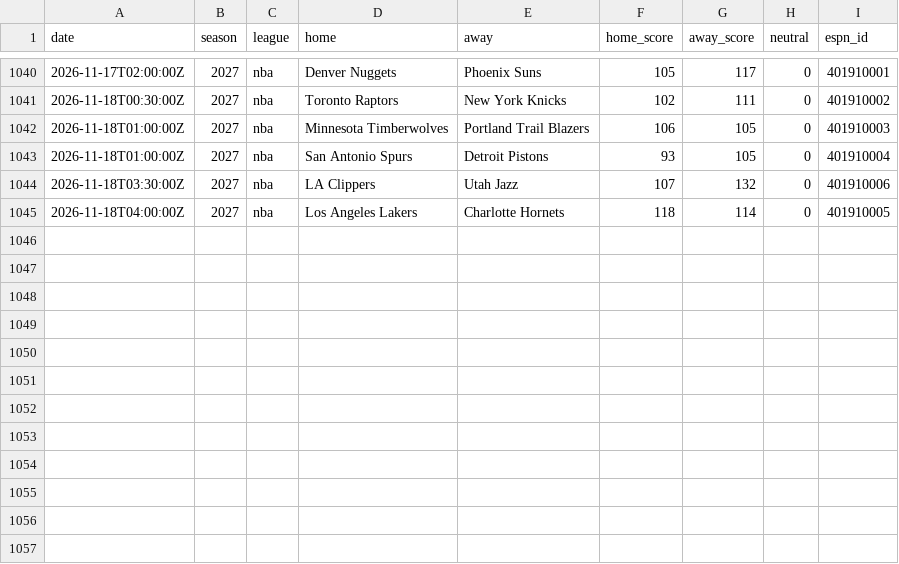
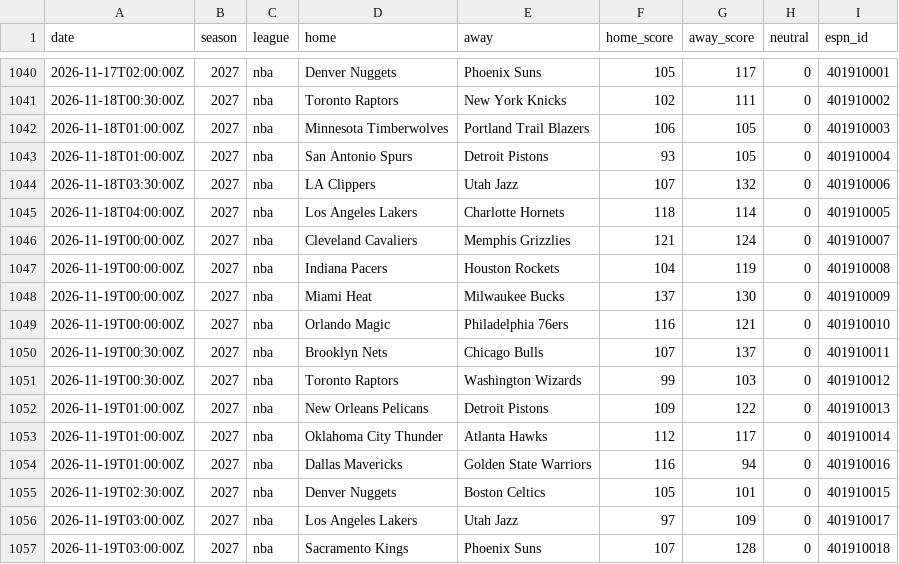
Before and after one commit to AdrianShah/C-Sports-Predictor, a CSV file: history/nba/2026.csv, drawn as a sheet; only a part is shown, gaps mark what is left out.

```diff
--- a/history/nba/2026.csv
+++ b/history/nba/2026.csv
@@ -1045 +1045,13 @@ date,season,league,home,away,home_score,away_score,neutral,espn_id
 2026-11-18T04:00:00Z,2027,nba,Los Angeles Lakers,Charlotte Hornets,118,114,0,401910005
+2026-11-19T00:00:00Z,2027,nba,Cleveland Cavaliers,Memphis Grizzlies,121,124,0,401910007
+2026-11-19T00:00:00Z,2027,nba,Indiana Pacers,Houston Rockets,104,119,0,401910008
+2026-11-19T00:00:00Z,2027,nba,Miami Heat,Milwaukee Bucks,137,130,0,401910009
+2026-11-19T00:00:00Z,2027,nba,Orlando Magic,Philadelphia 76ers,116,121,0,401910010
+2026-11-19T00:30:00Z,2027,nba,Brooklyn Nets,Chicago Bulls,107,137,0,401910011
+2026-11-19T00:30:00Z,2027,nba,Toronto Raptors,Washington Wizards,99,103,0,401910012
+2026-11-19T01:00:00Z,2027,nba,New Orleans Pelicans,Detroit Pistons,109,122,0,401910013
+2026-11-19T01:00:00Z,2027,nba,Oklahoma City Thunder,Atlanta Hawks,112,117,0,401910014
+2026-11-19T01:00:00Z,2027,nba,Dallas Mavericks,Golden State Warriors,116,94,0,401910016
+2026-11-19T02:30:00Z,2027,nba,Denver Nuggets,Boston Celtics,105,101,0,401910015
+2026-11-19T03:00:00Z,2027,nba,Los Angeles Lakers,Utah Jazz,97,109,0,401910017
+2026-11-19T03:00:00Z,2027,nba,Sacramento Kings,Phoenix Suns,107,128,0,401910018
```
Also changed, not shown: history/nhl/2026.csv, 1 other file.
